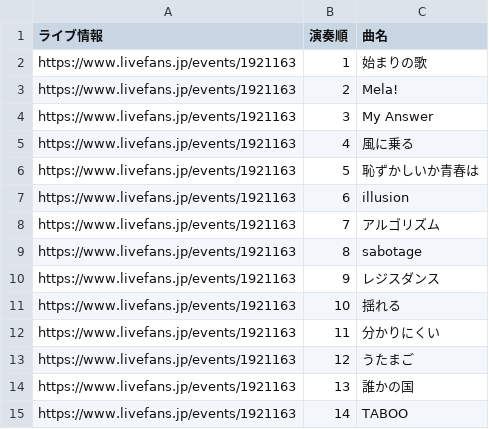
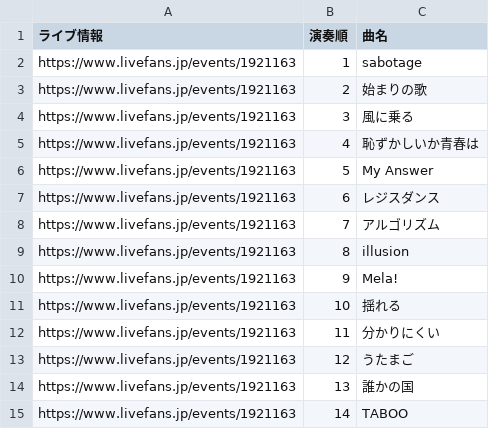
Before and after one commit to Kanato-M/ryokushaka-app, a CSV file: data/Setlists.csv, drawn as a sheet; only a part is shown.

```diff
--- a/data/Setlists.csv
+++ b/data/Setlists.csv
@@ -1,11 +1,11 @@
 ライブ情報,演奏順,曲名
-https://www.livefans.jp/events/1921163,1,始まりの歌
-https://www.livefans.jp/events/1921163,2,Mela!
-https://www.livefans.jp/events/1921163,3,My Answer
-https://www.livefans.jp/events/1921163,4,風に乗る
-https://www.livefans.jp/events/1921163,5,恥ずかしいか青春は
-https://www.livefans.jp/events/1921163,6,illusion
+https://www.livefans.jp/events/1921163,1,sabotage
+https://www.livefans.jp/events/1921163,2,始まりの歌
+https://www.livefans.jp/events/1921163,3,風に乗る
+https://www.livefans.jp/events/1921163,4,恥ずかしいか青春は
+https://www.livefans.jp/events/1921163,5,My Answer
+https://www.livefans.jp/events/1921163,6,レジスダンス
 https://www.livefans.jp/events/1921163,7,アルゴリズム
-https://www.livefans.jp/events/1921163,8,sabotage
-https://www.livefans.jp/events/1921163,9,レジスダンス
+https://www.livefans.jp/events/1921163,8,illusion
+https://www.livefans.jp/events/1921163,9,Mela!
 https://www.livefans.jp/events/1921163,10,揺れる
```
